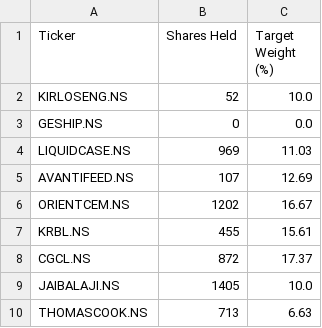
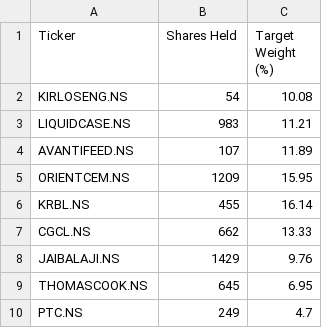
Before and after one commit to VamshiK-Kasula/basket-rebalancer, a CSV file: data/tornado.csv, drawn as a sheet.

Commit message:
Update constituencies

```diff
--- a/data/tornado.csv
+++ b/data/tornado.csv
@@ -1,10 +1,10 @@
 Ticker,Shares Held,Target Weight (%)
-KIRLOSENG.NS,52,10.0
-GESHIP.NS,0,0.0
-LIQUIDCASE.NS,969,11.03
-AVANTIFEED.NS,107,12.69
-ORIENTCEM.NS,1202,16.67
-KRBL.NS,455,15.61
-CGCL.NS,872,17.37
-JAIBALAJI.NS,1405,10.0
-THOMASCOOK.NS,713,6.63
+KIRLOSENG.NS,54,10.08
+LIQUIDCASE.NS,983,11.21
+AVANTIFEED.NS,107,11.89
+ORIENTCEM.NS,1209,15.95
+KRBL.NS,455,16.14
+CGCL.NS,662,13.33
+JAIBALAJI.NS,1429,9.76
+THOMASCOOK.NS,645,6.95
+PTC.NS,249,4.7
```
